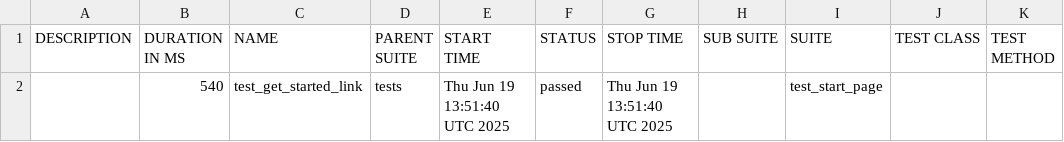
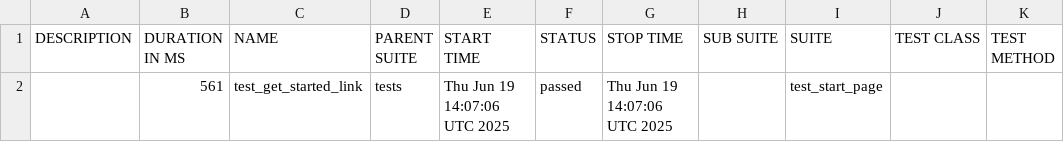
Before and after one commit to shukal94/pwtracing, a CSV file: allure/data/suites.csv, drawn as a sheet.

```diff
--- a/allure/data/suites.csv
+++ b/allure/data/suites.csv
@@ -1,2 +1,2 @@
 "DESCRIPTION","DURATION IN MS","NAME","PARENT SUITE","START TIME","STATUS","STOP TIME","SUB SUITE","SUITE","TEST CLASS","TEST METHOD"
-"","540","test_get_started_link","tests","Thu Jun 19 13:51:40 UTC 2025","passed","Thu Jun 19 13:51:40 UTC 2025","","test_start_page","",""
+"","561","test_get_started_link","tests","Thu Jun 19 14:07:06 UTC 2025","passed","Thu Jun 19 14:07:06 UTC 2025","","test_start_page","",""
```
Also changed, not shown: 21 other files.
